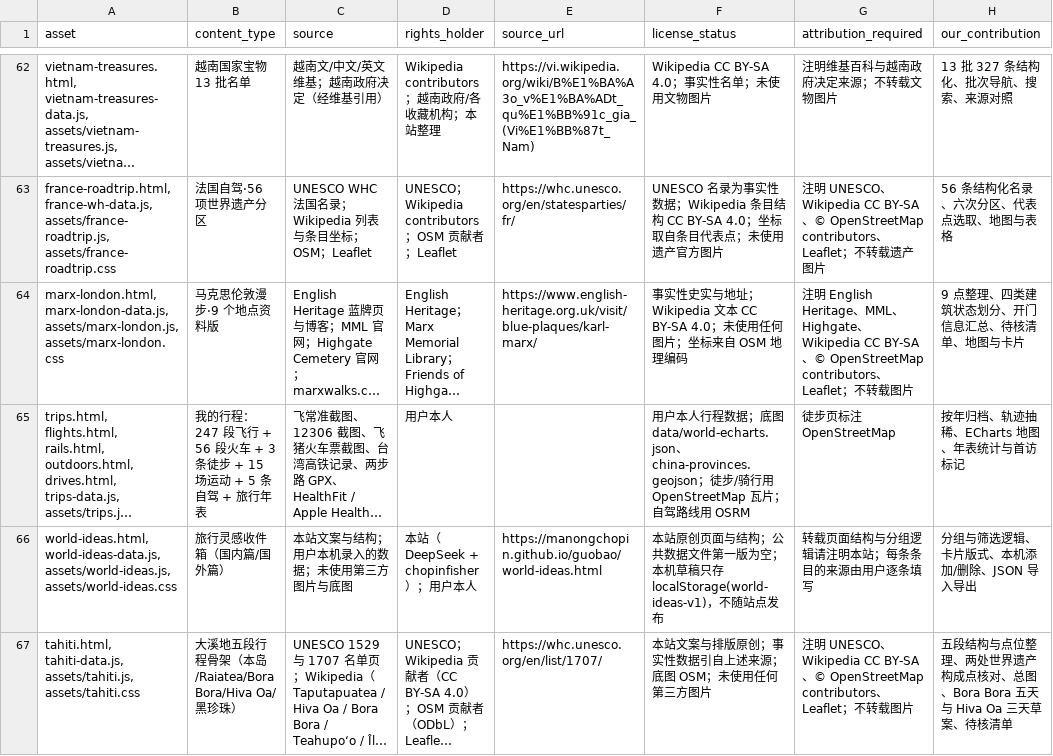
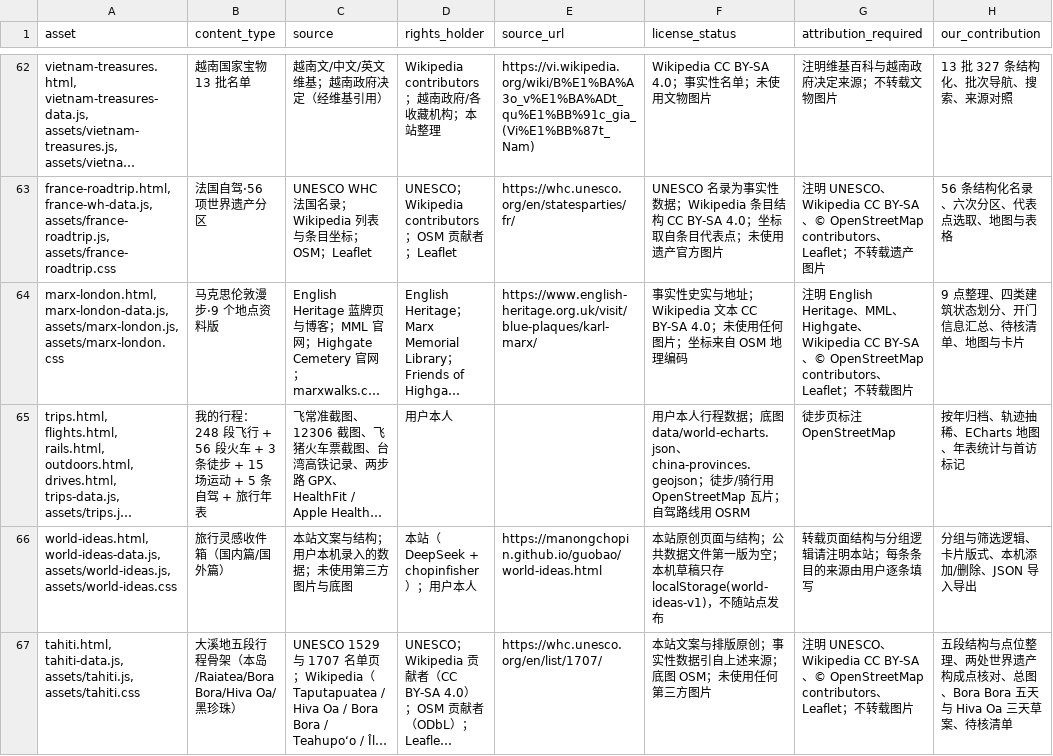
Before and after one commit to manongchopin/guobao, a CSV file: rights-audit.csv, drawn as a sheet; only a part is shown, gaps mark what is left out; long unchanged cells end in …; the diff names each change by its address in the sheet, - before the commit and + after, or states it on an @@ line.

```diff
--- a/rights-audit.csv
+++ b/rights-audit.csv
-B65 (content_type): …的行程：247 段飞行…
+B65 (content_type): …的行程：248 段飞行…
```
Also changed, not shown: 4 other files.
